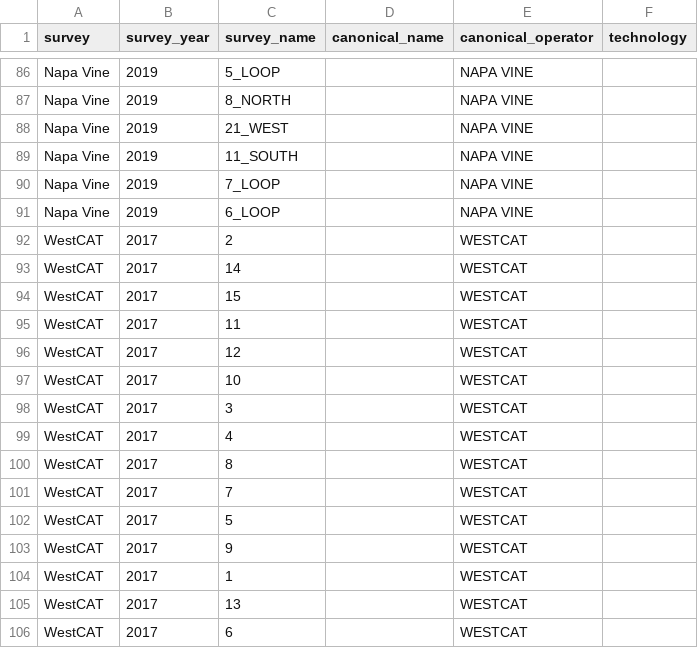
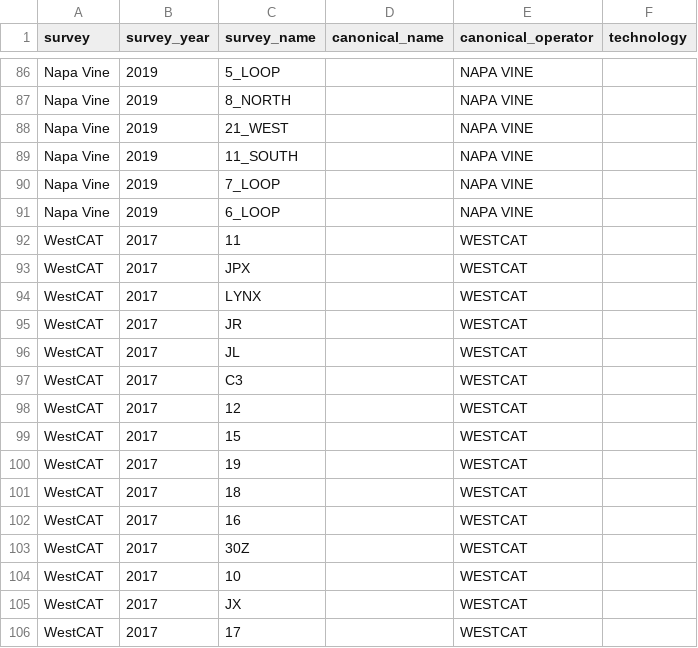
Before and after one commit to BayAreaMetro/transit-passenger-surveys, a CSV file: make-uniform/production/preprocess/survey_routes_raw.csv, drawn as a sheet; only a part is shown, gaps mark what is left out.

```diff
--- a/make-uniform/production/preprocess/survey_routes_raw.csv
+++ b/make-uniform/production/preprocess/survey_routes_raw.csv
@@ -91,16 +91,16 @@ Napa Vine,2019,7_LOOP,,NAPA VINE,
 Napa Vine,2019,6_LOOP,,NAPA VINE,
-WestCAT,2017,2,,WESTCAT,
-WestCAT,2017,14,,WESTCAT,
+WestCAT,2017,11,,WESTCAT,
+WestCAT,2017,JPX,,WESTCAT,
+WestCAT,2017,LYNX,,WESTCAT,
+WestCAT,2017,JR,,WESTCAT,
+WestCAT,2017,JL,,WESTCAT,
+WestCAT,2017,C3,,WESTCAT,
+WestCAT,2017,12,,WESTCAT,
 WestCAT,2017,15,,WESTCAT,
-WestCAT,2017,11,,WESTCAT,
-WestCAT,2017,12,,WESTCAT,
+WestCAT,2017,19,,WESTCAT,
+WestCAT,2017,18,,WESTCAT,
+WestCAT,2017,16,,WESTCAT,
+WestCAT,2017,30Z,,WESTCAT,
 WestCAT,2017,10,,WESTCAT,
-WestCAT,2017,3,,WESTCAT,
-WestCAT,2017,4,,WESTCAT,
-WestCAT,2017,8,,WESTCAT,
-WestCAT,2017,7,,WESTCAT,
-WestCAT,2017,5,,WESTCAT,
-WestCAT,2017,9,,WESTCAT,
-WestCAT,2017,1,,WESTCAT,
-WestCAT,2017,13,,WESTCAT,
-WestCAT,2017,6,,WESTCAT,
+WestCAT,2017,JX,,WESTCAT,
+WestCAT,2017,17,,WESTCAT,
```
Also changed, not shown: make-uniform/production/canonical_route_crosswalk.csv, make-uniform/production/preprocess/survey_routes_canonical.csv, 1 other file.
